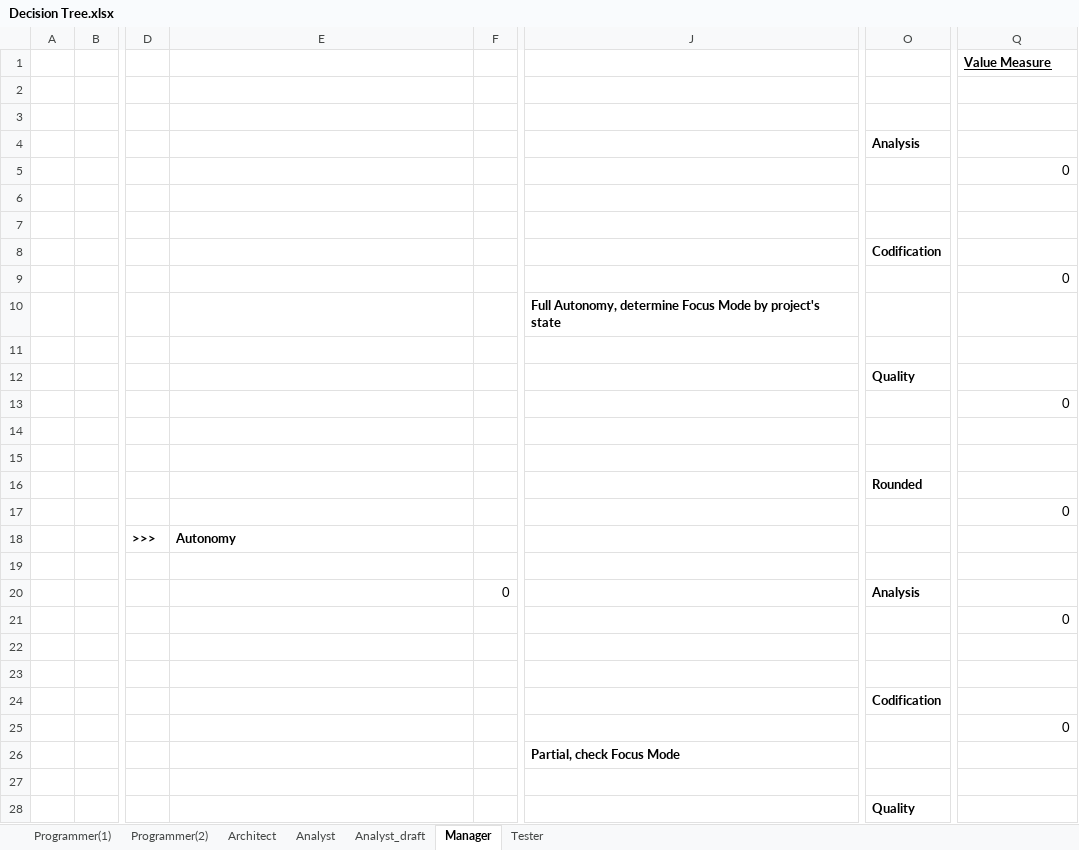
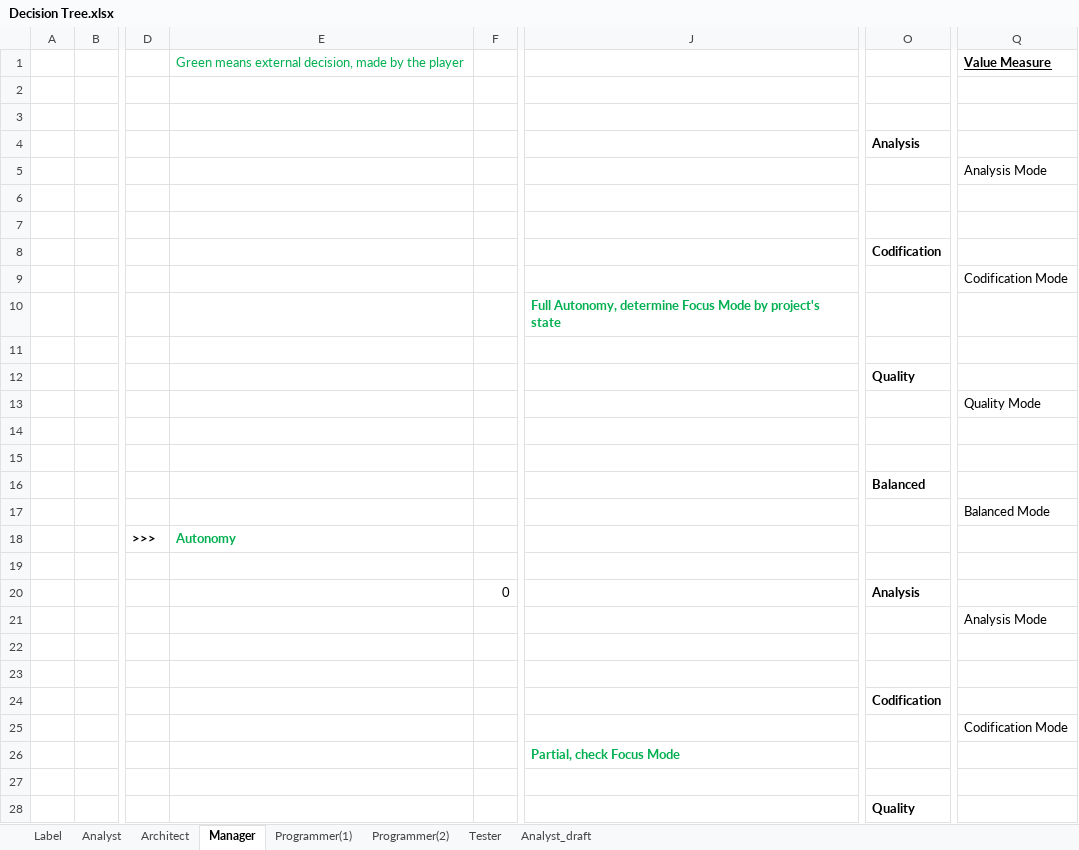
Before and after one commit to gems-uff/sdm, an Excel workbook: Documents/Decision Tree/Decision Tree.xlsx, sheet Manager, drawn as a sheet; only a part is shown, gaps mark what is left out; values as stored, in another font and other column widths than the file's, no borders; charts and pictures not drawn; the diff covers the shown part only; the diff names each change by its address in the sheet, - before the commit and + after, or states it on an @@ line.

Commit message:
Atualizado o documento de Decision Tree.xlsx Escrito os capitulos 6, 7 e 8 de Raciocionio.docx e um pedaço da introdução referente a organização do trabalho.

```diff
--- a/Documents/Decision Tree/Decision Tree.xlsx (sheet Manager)
+++ b/Documents/Decision Tree/Decision Tree.xlsx (sheet Manager)
+sheet tab: Label
@@ sheet tab order changed: Label | Analyst | Architect | Manager | Programmer(1) | Programmer(2) | Tester | Analyst_draft @@
-E1: (empty)
+E1: Green means external decision, made by the player
-Q5: 0
+Q5: Analysis Mode
-Q9: 0
+Q9: Codification Mode
-J10 text colour: black
+J10 text colour: #00B050
-Q13: 0
+Q13: Quality Mode
-O16: Rounded
+O16: Balanced
-Q17: 0
+Q17: Balanced Mode
-E18 text colour: black
+E18 text colour: #00B050
-Q21: 0
+Q21: Analysis Mode
-Q25: 0
+Q25: Codification Mode
-J26 text colour: black
+J26 text colour: #00B050
```
Also changed, not shown: 6 edited cells and cell formats elsewhere in this sheet, sheet Analyst, sheet Programmer(2), sheet Architect, sheet Programmer(1), sheet Tester, charts or pictures, 1 other file.
